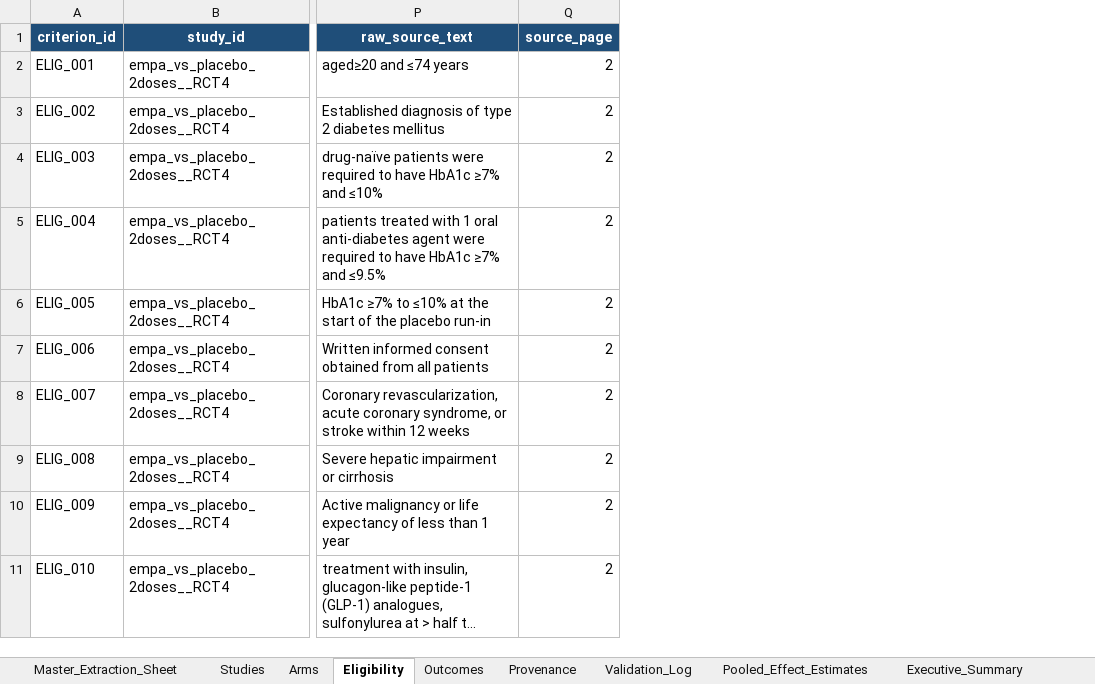
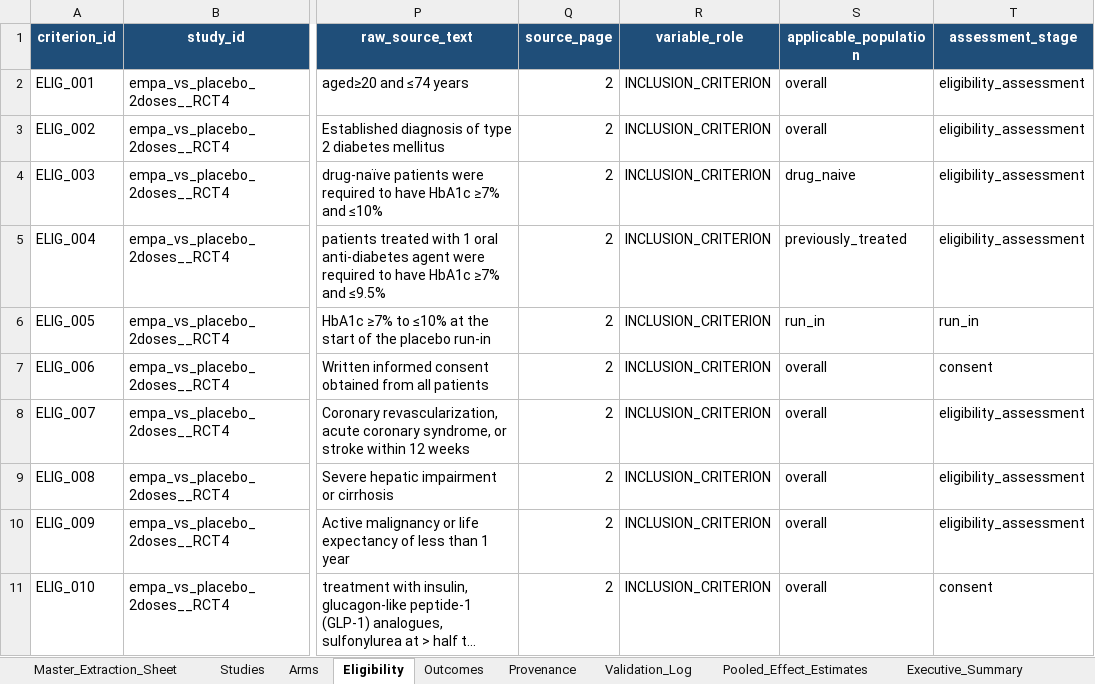
Before and after one commit to ahmedmando133/evidex, an Excel workbook: outputs/Custom_Drug_MANDOROS_Master_Report_CORRECTED.xlsx, sheet Eligibility, drawn as a sheet; only a part is shown, gaps mark what is left out; long unchanged cells end in …; values as stored, in another font and other column widths than the file's, no borders; charts and pictures not drawn; the diff names each change by its address in the sheet, - before the commit and + after, or states it on an @@ line.

```diff
--- a/outputs/Custom_Drug_MANDOROS_Master_Report_CORRECTED.xlsx (sheet Eligibility)
+++ b/outputs/Custom_Drug_MANDOROS_Master_Report_CORRECTED.xlsx (sheet Eligibility)
+column R (variable_role), rows 2-11: all INCLUSION_CRITERION
+column S (applicable_population), rows 2-11: overall | overall | drug_naive | previously_treated | run_in | overall | overall | overall | overall | overall
+column T (assessment_stage), rows 2-11: eligibility_assessment | eligibility_assessment | eligibility_assessment | eligibility_assessment | run_in | consent | eligibility_assessment | eligibility_assessment | eligibility_assessment | consent
```
Also changed, not shown: sheet Master_Extraction_Sheet, sheet Outcomes, charts or pictures, outputs/Custom_Drug_Student_Express_Report.xlsx, outputs/Mixed_Metabolic_Cohort_Student_Express_Report.xlsx, 18 other files.
